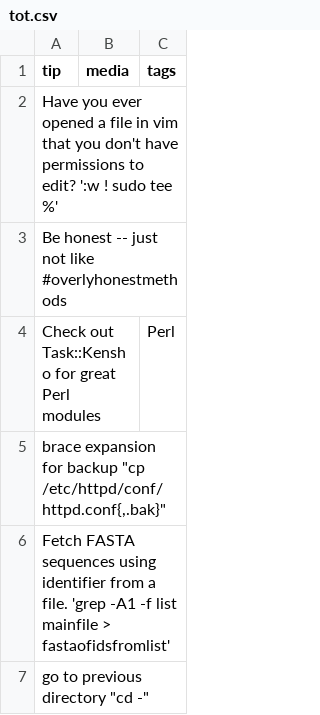
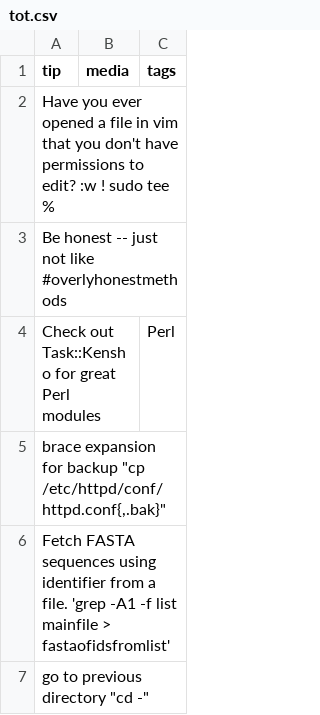
Before and after one commit to abbycabs/TOT, a CSV file: tot.csv, drawn as a sheet.

Commit message:
Update tot.csv

```diff
--- a/tot.csv
+++ b/tot.csv
@@ -1,3 +1,3 @@
 tip, media, tags
-"Have you ever opened a file in vim that you don't have permissions to edit? ':w ! sudo tee %'",,
+"Have you ever opened a file in vim that you don't have permissions to edit? :w ! sudo tee %",,
 "Be honest -- just not like #overlyhonestmethods",,
```
